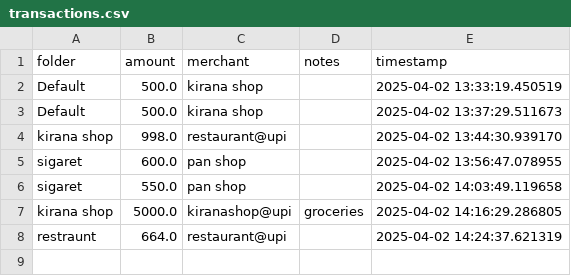
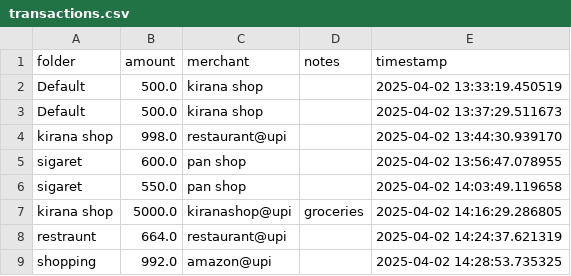
Before and after one commit to sanjay-dhavanam/Transaction-Sorter, a CSV file: data/transactions.csv, drawn as a sheet.

```diff
--- a/data/transactions.csv
+++ b/data/transactions.csv
@@ -8 +8,2 @@ kirana shop,5000.0,kiranashop@upi,groceries,2025-04-02 14:16:29.286805
 restraunt,664.0,restaurant@upi,,2025-04-02 14:24:37.621319
+shopping,992.0,amazon@upi,,2025-04-02 14:28:53.735325
```
Also changed, not shown: 2 other files.
